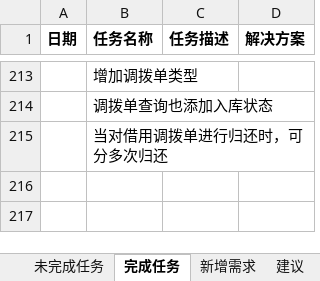
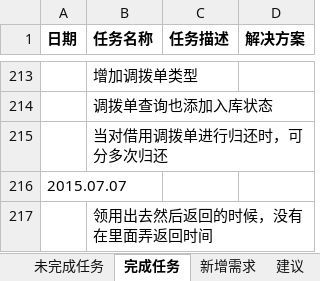
Before and after one commit to mawujun1234/leon1.0, an Excel workbook: ems/document/新格式任务列表.xlsx, sheet 完成任务, drawn as a sheet; only a part is shown, gaps mark what is left out; values as stored, in another font and other column widths than the file's, no borders; the diff names each change by its address in the sheet, - before the commit and + after, or states it on an @@ line.

```diff
--- a/ems/document/新格式任务列表.xlsx (sheet 完成任务)
+++ b/ems/document/新格式任务列表.xlsx (sheet 完成任务)
+row 216: 2015.07.07
+row 217:  | 领用出去然后返回的时候，没有在里面弄返回时间
```
Also changed, not shown: sheet 未完成任务, 10 other files.
